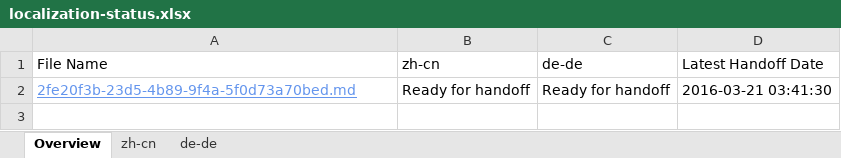
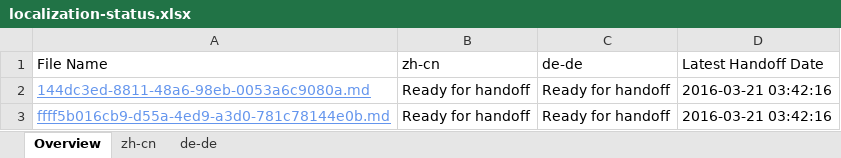
Before and after one commit to OpenLocalizationTestOrg/olhandback, an Excel workbook: ol-handback/OpenLocalizationTest/oltest/yuwzho/localization-status.xlsx, sheet Overview, drawn as a sheet; values as stored, in another font and other column widths than the file's, no borders; table styles not drawn; addresses are those after the commit; the diff names each change by its address in the sheet, - before the commit and + after, or states it on an @@ line.

Commit message:
Generate Report for Handoff

```diff
--- a/ol-handback/OpenLocalizationTest/oltest/yuwzho/localization-status.xlsx (sheet Overview)
+++ b/ol-handback/OpenLocalizationTest/oltest/yuwzho/localization-status.xlsx (sheet Overview)
+row 2: 144dc3ed-8811-48a6-98eb-0053a6c9080a.md | Ready for handoff | Ready for handoff | 2016-03-21 03:42:16
-A3 (File Name): 2fe20f3b-23d5-4b89-9f4a-5f0d73a70bed.md
+A3 (File Name): ffff5b016cb9-d55a-4ed9-a3d0-781c78144e0b.md
-D3 (Latest Handoff Date): 2016-03-21 03:41:30
+D3 (Latest Handoff Date): 2016-03-21 03:42:16
```
Also changed, not shown: sheet de-de, sheet zh-cn.
